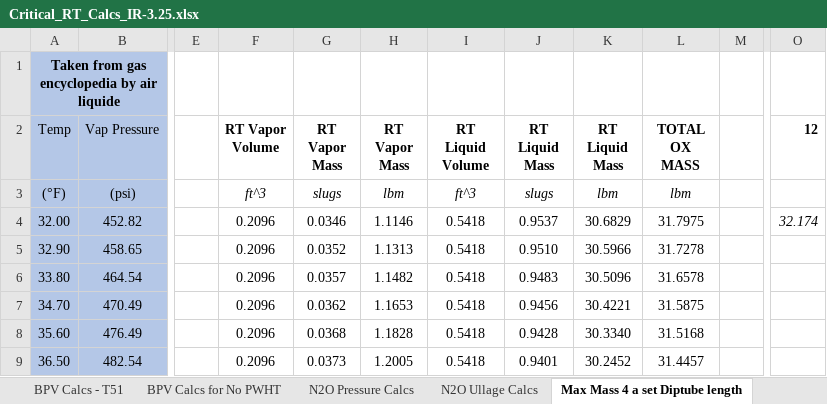
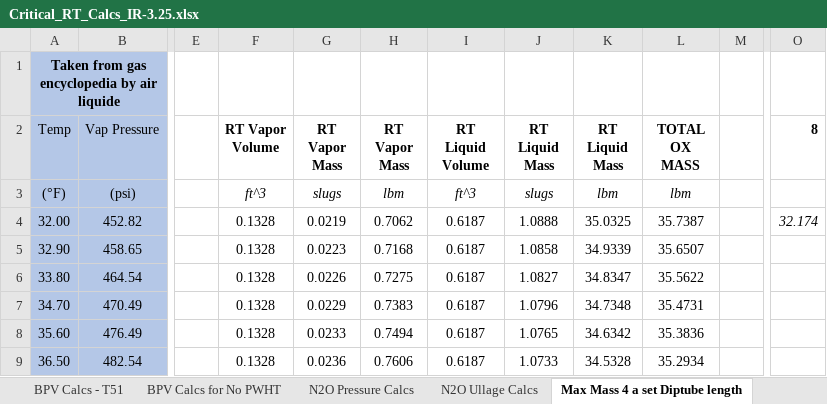
Before and after one commit to AstroJays-Hopkins/Propulsion, an Excel workbook: Run Tank/Critical_RT_Calcs_IR-3.25.xlsx, sheet Max Mass 4 a set Diptube length, drawn as a sheet; only a part is shown, gaps mark what is left out; values as stored, in another font and other column widths than the file's, no borders; the diff covers the shown part only; the diff names each change by its address in the sheet, - before the commit and + after, or states it on an @@ line.

Commit message:
locura

```diff
--- a/Run Tank/Critical_RT_Calcs_IR-3.25.xlsx (sheet Max Mass 4 a set Diptube length)
+++ b/Run Tank/Critical_RT_Calcs_IR-3.25.xlsx (sheet Max Mass 4 a set Diptube length)
-O2: 12
+O2: 8
-F4:F9 (RT Vapor Volume): 0.2096
+F4:F9 (RT Vapor Volume): 0.1328
-G4 (RT Vapor Mass): 0.0346
+G4 (RT Vapor Mass): 0.0219
-H4 (RT Vapor Mass): 1.1146
+H4 (RT Vapor Mass): 0.7062
-I4:I9 (RT Liquid Volume): 0.5418
+I4:I9 (RT Liquid Volume): 0.6187
-J4 (RT Liquid Mass): 0.9537
+J4 (RT Liquid Mass): 1.0888
-K4 (RT Liquid Mass): 30.6829
+K4 (RT Liquid Mass): 35.0325
-L4 (TOTAL OX MASS): 31.7975
+L4 (TOTAL OX MASS): 35.7387
-G5 (RT Vapor Mass): 0.0352
+G5 (RT Vapor Mass): 0.0223
-H5 (RT Vapor Mass): 1.1313
+H5 (RT Vapor Mass): 0.7168
-J5 (RT Liquid Mass): 0.9510
+J5 (RT Liquid Mass): 1.0858
-K5 (RT Liquid Mass): 30.5966
+K5 (RT Liquid Mass): 34.9339
-L5 (TOTAL OX MASS): 31.7278
+L5 (TOTAL OX MASS): 35.6507
-G6 (RT Vapor Mass): 0.0357
+G6 (RT Vapor Mass): 0.0226
-H6 (RT Vapor Mass): 1.1482
+H6 (RT Vapor Mass): 0.7275
-J6 (RT Liquid Mass): 0.9483
+J6 (RT Liquid Mass): 1.0827
-K6 (RT Liquid Mass): 30.5096
+K6 (RT Liquid Mass): 34.8347
-L6 (TOTAL OX MASS): 31.6578
+L6 (TOTAL OX MASS): 35.5622
-G7 (RT Vapor Mass): 0.0362
+G7 (RT Vapor Mass): 0.0229
-H7 (RT Vapor Mass): 1.1653
+H7 (RT Vapor Mass): 0.7383
-J7 (RT Liquid Mass): 0.9456
+J7 (RT Liquid Mass): 1.0796
-K7 (RT Liquid Mass): 30.4221
+K7 (RT Liquid Mass): 34.7348
-L7 (TOTAL OX MASS): 31.5875
+L7 (TOTAL OX MASS): 35.4731
-G8 (RT Vapor Mass): 0.0368
+G8 (RT Vapor Mass): 0.0233
-H8 (RT Vapor Mass): 1.1828
+H8 (RT Vapor Mass): 0.7494
-J8 (RT Liquid Mass): 0.9428
+J8 (RT Liquid Mass): 1.0765
-K8 (RT Liquid Mass): 30.3340
+K8 (RT Liquid Mass): 34.6342
-L8 (TOTAL OX MASS): 31.5168
+L8 (TOTAL OX MASS): 35.3836
-G9 (RT Vapor Mass): 0.0373
+G9 (RT Vapor Mass): 0.0236
-H9 (RT Vapor Mass): 1.2005
+H9 (RT Vapor Mass): 0.7606
-J9 (RT Liquid Mass): 0.9401
+J9 (RT Liquid Mass): 1.0733
-K9 (RT Liquid Mass): 30.2452
+K9 (RT Liquid Mass): 34.5328
-L9 (TOTAL OX MASS): 31.4457
+L9 (TOTAL OX MASS): 35.2934
```
Also changed, not shown: 308 edited cells elsewhere in this sheet, sheet RT Mounting Bolt Calcs, sheet N2O Ullage Calcs, formulas that keep their value.
